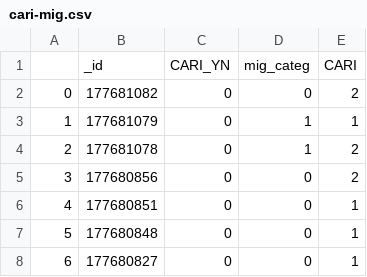
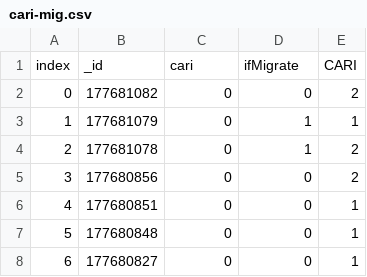
Before and after one commit to haileyshi617/bigdata-11.454-react, a CSV file: src/data/cari-mig.csv, drawn as a sheet; only a part is shown.

```diff
--- a/src/data/cari-mig.csv
+++ b/src/data/cari-mig.csv
@@ -1,2 +1,2 @@
-,_id,CARI_YN,mig_categ,CARI
+index,_id,cari,ifMigrate,CARI
 0,177681082,0,0,2
```
Also changed, not shown: 5 other files.
